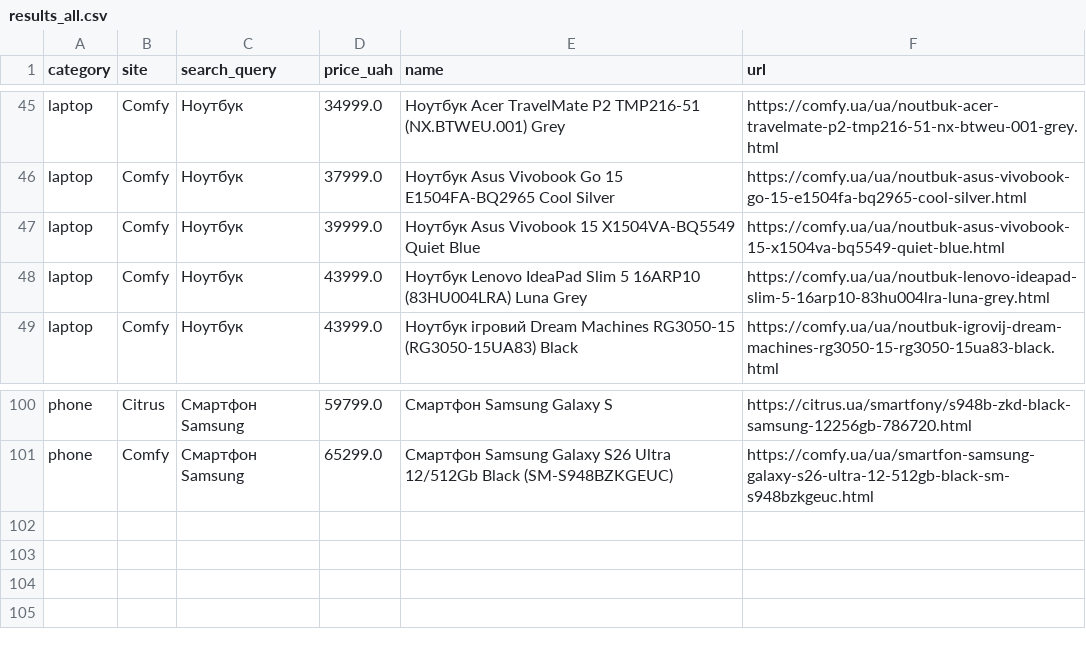
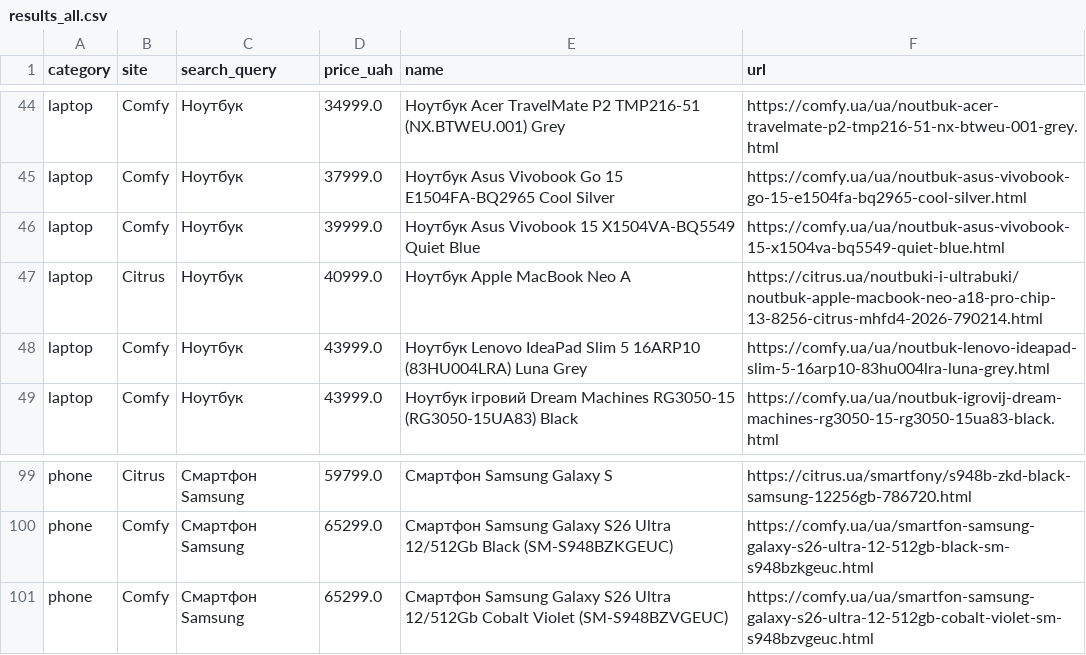
Before and after one commit to Gavnenko123/rycar-preview, a CSV file: misprice/docs/results_all.csv, drawn as a sheet; only a part is shown, gaps mark what is left out; the diff covers the shown part only.

```diff
--- a/misprice/docs/results_all.csv
+++ b/misprice/docs/results_all.csv
@@ -47,2 +46,3 @@ laptop,Comfy,Ноутбук,37999.0,Ноутбук Asus Vivobook Go 15 E1504FA-
 laptop,Comfy,Ноутбук,39999.0,Ноутбук Asus Vivobook 15 X1504VA-BQ5549 Quiet Blue,https://comfy.ua/ua/noutbuk-asus-vivobook-15-x1504va-bq5549-quiet-blue.html
+laptop,Citrus,Ноутбук,40999.0,Ноутбук Apple MacBook Neo A,https://citrus.ua/noutbuki-i-ultrabuki/noutbuk-apple-macbook-neo-a18-pro-chip-13-8256-citrus-mhfd4-2026-790214.html
 laptop,Comfy,Ноутбук,43999.0,Ноутбук Lenovo IdeaPad Slim 5 16ARP10 (83HU004LRA) Luna Grey,https://comfy.ua/ua/noutbuk-lenovo-ideapad-slim-5-16arp10-83hu004lra-luna-grey.html
@@ -101 +100,2 @@ phone,Citrus,Смартфон Samsung,59799.0,Смартфон Samsung Galaxy S,
 phone,Comfy,Смартфон Samsung,65299.0,Смартфон Samsung Galaxy S26 Ultra 12/512Gb Black (SM-S948BZKGEUC),https://comfy.ua/ua/smartfon-samsung-galaxy-s26-ultra-12-512gb-black-sm-s948bzkgeuc.html
+phone,Comfy,Смартфон Samsung,65299.0,Смартфон Samsung Galaxy S26 Ultra 12/512Gb Cobalt Violet (SM-S948BZVGEUC),https://comfy.ua/ua/smartfon-samsung-galaxy-s26-ultra-12-512gb-cobalt-violet-sm-s948bzvgeuc.html
```
Also changed, not shown: 2 added rows, 4 removed rows and 1 moved row elsewhere in this file, misprice/docs/results_alerts.csv, 2 other files.
